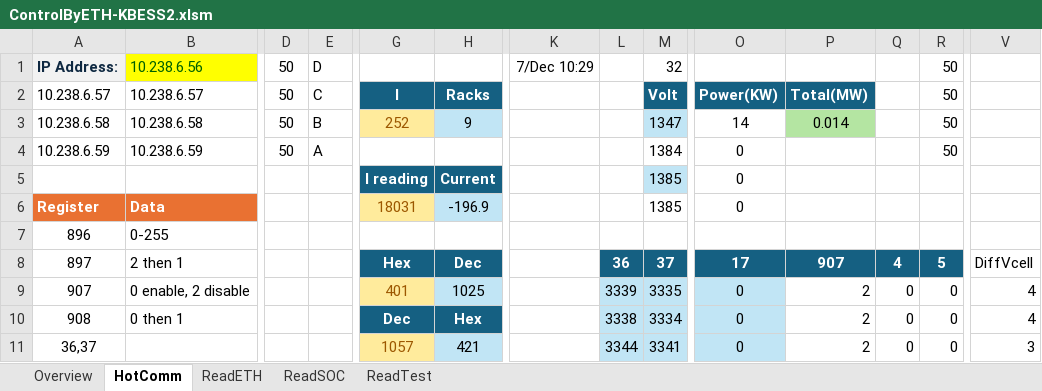
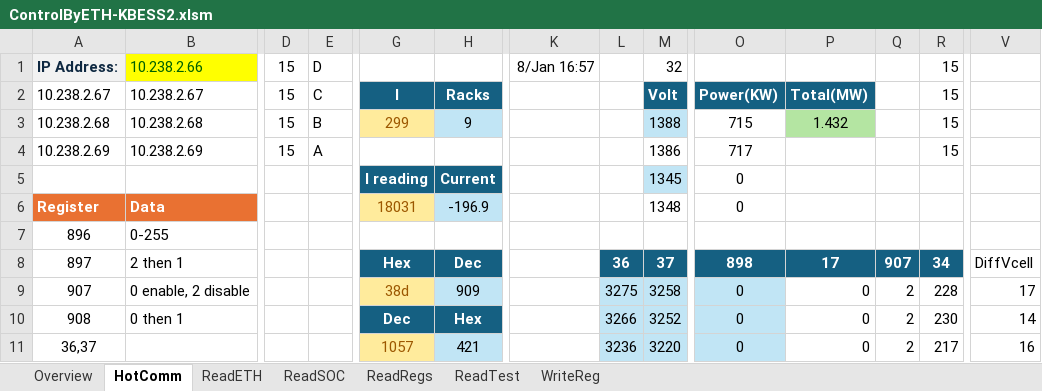
Before and after one commit to AlbertWang2018/tools, an Excel workbook: HotCommissionTool/ControlByETH-KBESS2.xlsm, sheet HotComm, drawn as a sheet; only a part is shown, gaps mark what is left out; values as stored, in another font and other column widths than the file's, no borders; charts and pictures and conditional formats not drawn; removed rows and columns are numbered as before the commit, all else as after; rows hold the shown columns only; the diff covers the shown part only; the diff names each change by its address in the sheet, - before the commit and + after, or states it on an @@ line.

```diff
--- a/HotCommissionTool/ControlByETH-KBESS2.xlsm (sheet HotComm)
+++ b/HotCommissionTool/ControlByETH-KBESS2.xlsm (sheet HotComm)
+sheet tab: ReadRegs
+sheet tab: WriteReg
-B1: 10.238.6.56
+B1: 10.238.2.66
-D1:D2: 50
+D1:D2: 15
-K1: 7/Dec 10:29
+K1: 8/Jan 16:57
-R1:R2: 50
+R1:R2: 15
-A2: 10.238.6.57
+A2: 10.238.2.67
-B2: 10.238.6.57
+B2: 10.238.2.67
-row 3: 10.238.6.58 | 10.238.6.58 | 50 | B | 252 | 9 |  |  | 1347 | 14 | 0.014 |  | 50
-row 4: 10.238.6.59 | 10.238.6.59 | 50 | A |  |  |  |  | 1384 | 0 |  |  | 50
+row 3: 10.238.2.68 | 10.238.2.68 | 15 | B | 299 | 9 |  |  | 1388 | 715 | 1.432 |  | 15
+row 4: 10.238.2.69 | 10.238.2.69 | 15 | A |  |  |  |  | 1386 | 717 |  |  | 15
-M5: 1385
+M5: 1345
-M6: 1385
+M6: 1348
-O8: 17
+O8: 898
-P8: 907
+P8: 17
-Q8: 4
+Q8: 907
-R8: 5
+R8: 34
-G9: 401
+G9: 38d
-H9: 1025
+H9: 909
-L9: 3339
+L9: 3275
-M9: 3335
+M9: 3258
-P9:P11: 2
+P9:P11: 0
-Q9:Q11: 0
+Q9:Q11: 2
-R9: 0
+R9: 228
-V9: 4
+V9: 17
-L10: 3338
+L10: 3266
-M10: 3334
+M10: 3252
-R10: 0
+R10: 230
-V10: 4
+V10: 14
-L11: 3344
+L11: 3236
-M11: 3341
+M11: 3220
-R11: 0
+R11: 217
-V11: 3
+V11: 16
```
Also changed, not shown: 1 added row, 1 removed row and 101 edited cells elsewhere in this sheet, sheet ReadSOC, sheet ReadTest, sheet ReadETH, sheet Overview, formulas that keep their value, charts or pictures.
